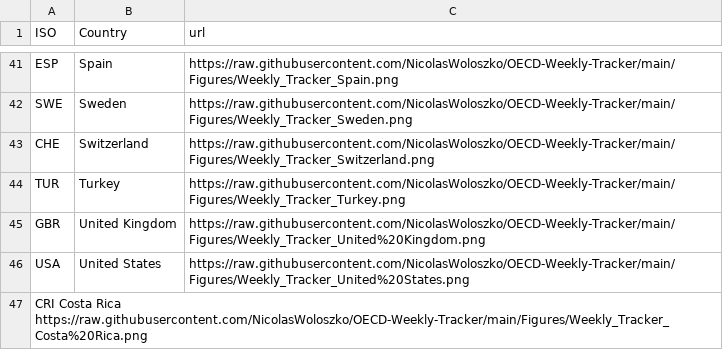
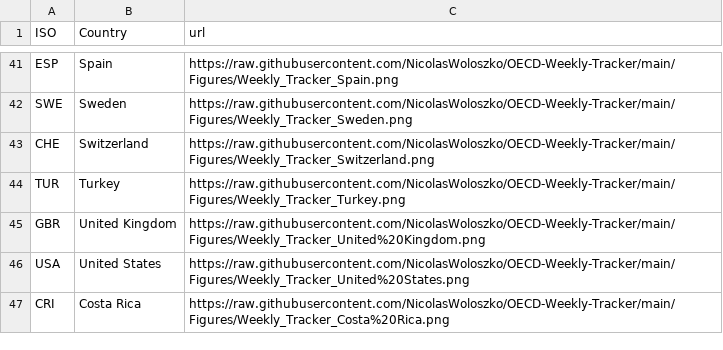
Before and after one commit to gitvfd/OECD-covid-weekly-tracker, a TSV file: charts.tsv, drawn as a sheet; only a part is shown, gaps mark what is left out.

Commit message:
Update charts.tsv

```diff
--- a/charts.tsv
+++ b/charts.tsv
@@ -46,2 +46,2 @@ GBR	United Kingdom	https://raw.githubusercontent.com/NicolasWoloszko/OECD-Weekly
 USA	United States	https://raw.githubusercontent.com/NicolasWoloszko/OECD-Weekly-Tracker/main/Figures/Weekly_Tracker_United%20States.png
-CRI Costa Rica  https://raw.githubusercontent.com/NicolasWoloszko/OECD-Weekly-Tracker/main/Figures/Weekly_Tracker_Costa%20Rica.png
+CRI	Costa Rica	https://raw.githubusercontent.com/NicolasWoloszko/OECD-Weekly-Tracker/main/Figures/Weekly_Tracker_Costa%20Rica.png
```
